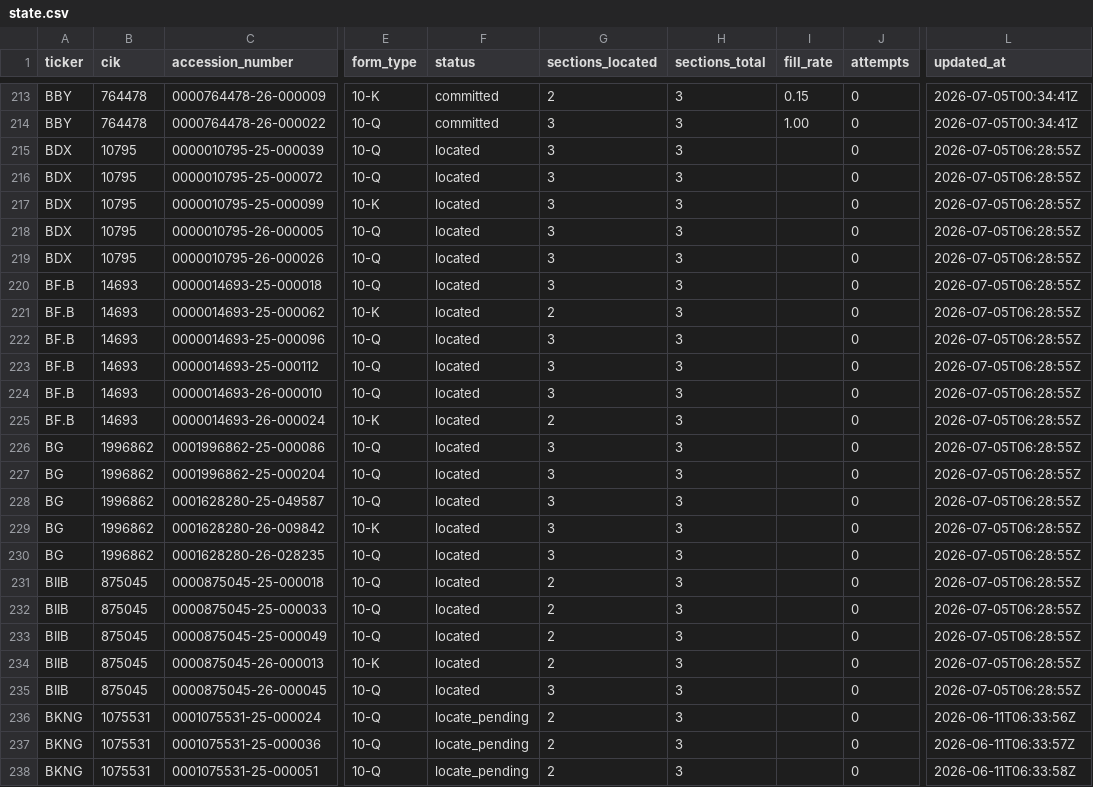
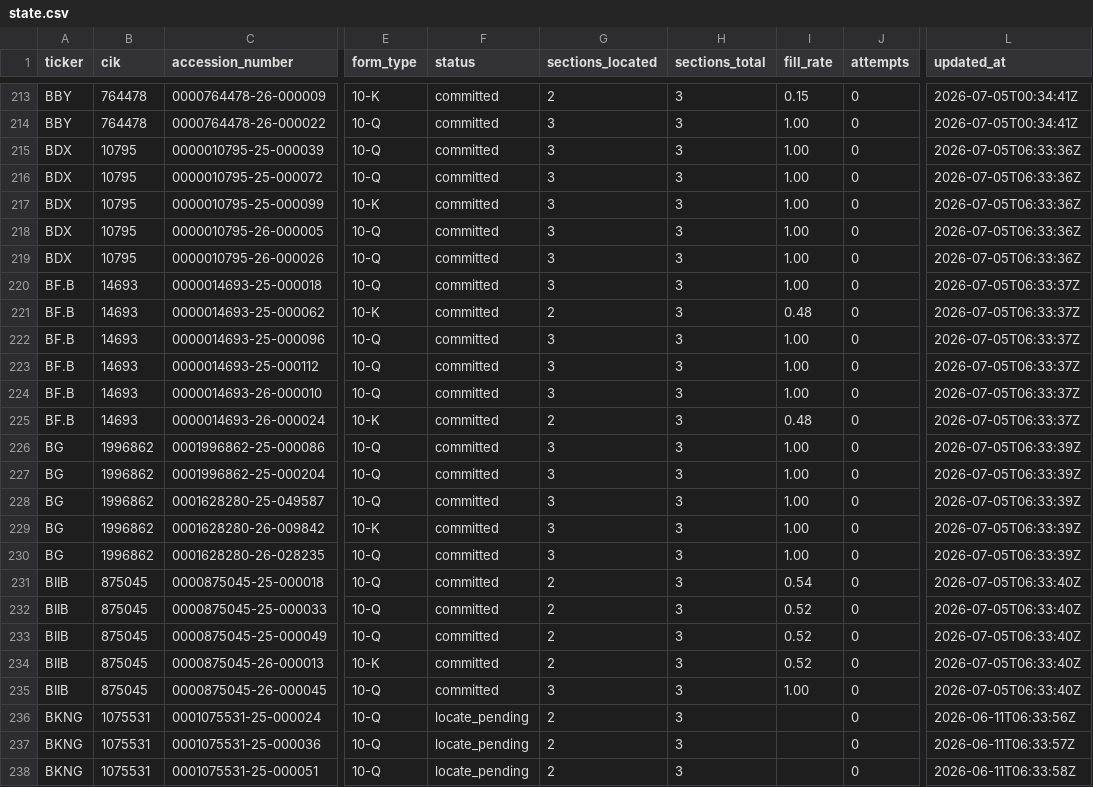
Before and after one commit to lukasbecker36-dot/sec-derivatives-, a CSV file: backfill/state.csv, drawn as a sheet; only a part is shown, gaps mark what is left out; the diff names each change by its address in the sheet, - before the commit and + after, or states it on an @@ line.

```diff
--- a/backfill/state.csv
+++ b/backfill/state.csv
-F215:F235 (status): located
+F215:F235 (status): committed
-I215:I220 (fill_rate): (empty)
+I215:I220 (fill_rate): 1.00
-L215:L219 (updated_at): 2026-07-05T06:28:55Z
+L215:L219 (updated_at): 2026-07-05T06:33:36Z
-L220:L225 (updated_at): 2026-07-05T06:28:55Z
+L220:L225 (updated_at): 2026-07-05T06:33:37Z
-I221 (fill_rate): (empty)
+I221 (fill_rate): 0.48
-I222:I224 (fill_rate): (empty)
+I222:I224 (fill_rate): 1.00
-I225 (fill_rate): (empty)
+I225 (fill_rate): 0.48
-I226:I230 (fill_rate): (empty)
+I226:I230 (fill_rate): 1.00
-L226:L230 (updated_at): 2026-07-05T06:28:55Z
+L226:L230 (updated_at): 2026-07-05T06:33:39Z
-I231 (fill_rate): (empty)
+I231 (fill_rate): 0.54
-L231:L235 (updated_at): 2026-07-05T06:28:55Z
+L231:L235 (updated_at): 2026-07-05T06:33:40Z
-I232:I234 (fill_rate): (empty)
+I232:I234 (fill_rate): 0.52
-I235 (fill_rate): (empty)
+I235 (fill_rate): 1.00
```
Also changed, not shown: output/bdx/tracking.csv, output/bf.b/tracking.csv, 11 other files.
